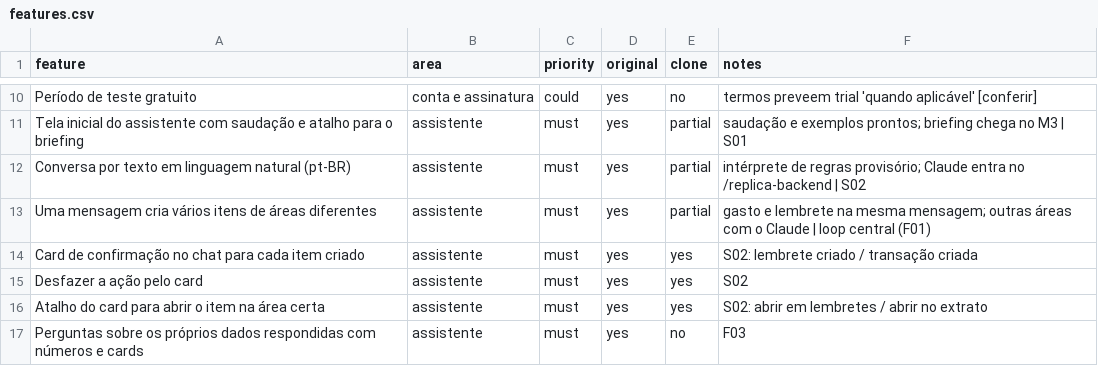
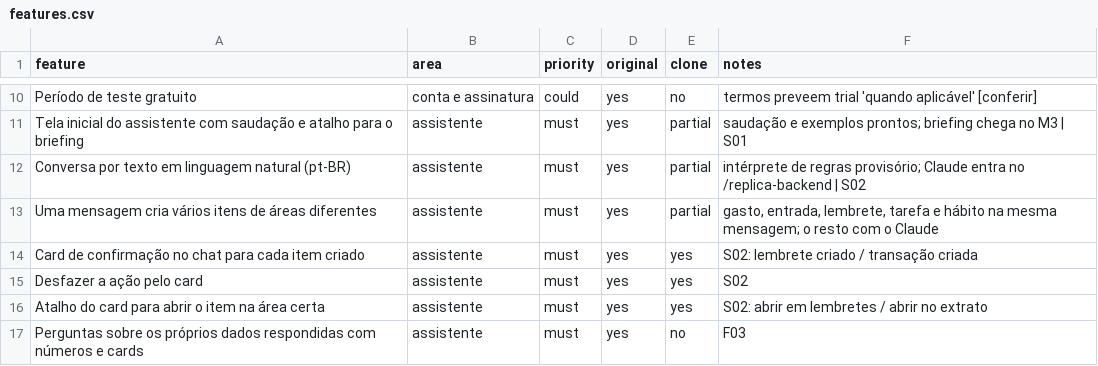
Before and after one commit to VozzyUp/cabeca-leve, a CSV file: replica/features.csv, drawn as a sheet; only a part is shown, gaps mark what is left out; the diff covers the shown part only.

```diff
--- a/replica/features.csv
+++ b/replica/features.csv
@@ -12,3 +12,3 @@ Tela inicial do assistente com saudação e atalho para o briefing,assistente,mu
 Conversa por texto em linguagem natural (pt-BR),assistente,must,yes,partial,intérprete de regras provisório; Claude entra no /replica-backend | S02
-Uma mensagem cria vários itens de áreas diferentes,assistente,must,yes,partial,gasto e lembrete na mesma mensagem; outras áreas com o Claude | loop central (F01)
+Uma mensagem cria vários itens de áreas diferentes,assistente,must,yes,partial,"gasto, entrada, lembrete, tarefa e hábito na mesma mensagem; o resto com o Claude"
 Card de confirmação no chat para cada item criado,assistente,must,yes,yes,S02: lembrete criado / transação criada
```
Also changed, not shown: 22 edited cells elsewhere in this file, 15 other files.
